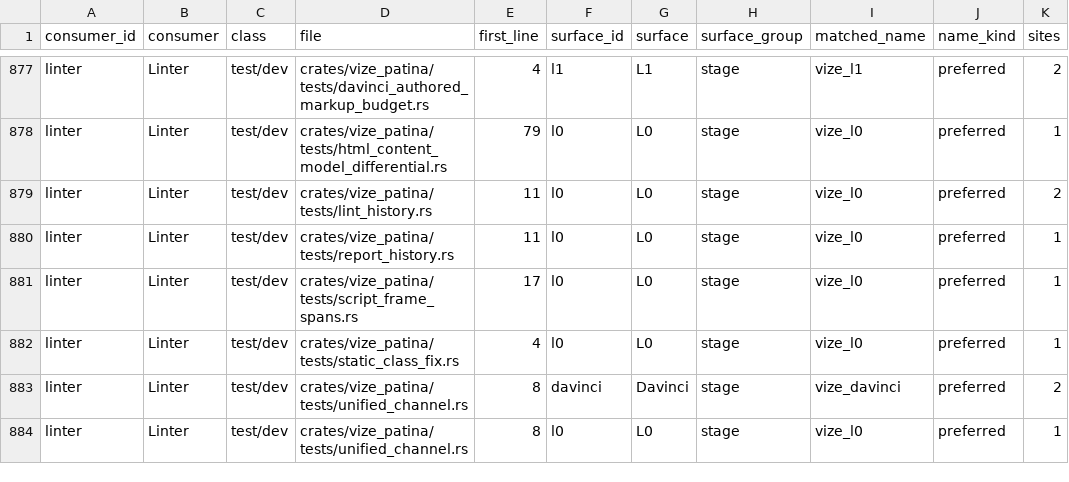
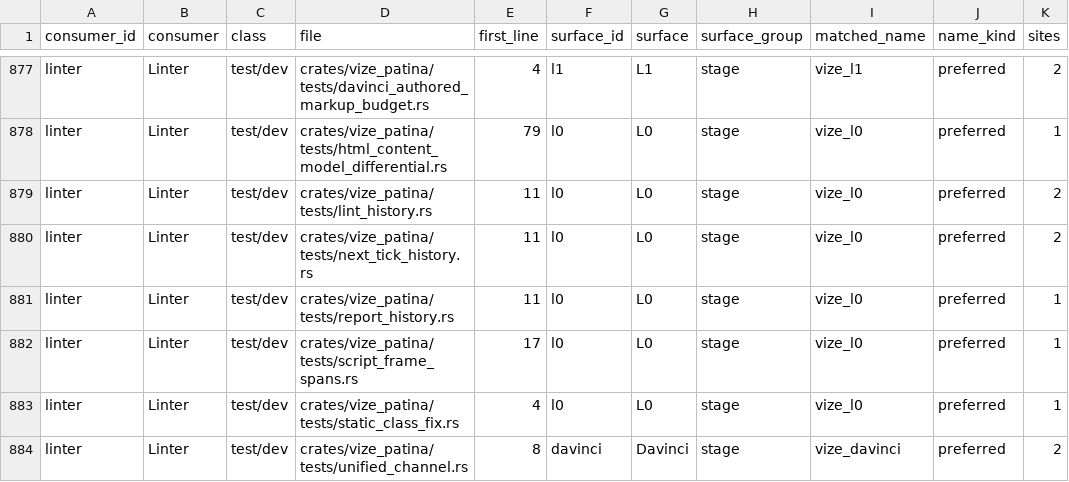
Before and after one commit to Hebilicious/vize, a TSV file: docs/davinci/plan/consumer-migration-surfaces/linter/vize_patina.tsv, drawn as a sheet; only a part is shown, gaps mark what is left out; the shorter side is filled out with more unchanged rows; the diff names each change by its address in the sheet, - before the commit and + after, or states it on an @@ line.

Commit message:
test(patina): capture public nextTick history oracles (#6957)

```diff
--- a/docs/davinci/plan/consumer-migration-surfaces/linter/vize_patina.tsv
+++ b/docs/davinci/plan/consumer-migration-surfaces/linter/vize_patina.tsv
+row 880: linter | Linter | test/dev | crates/vize_patina/tests/next_tick_history.rs | 11 | l0 | L0 | stage | vize_l0 | preferred | 2
```
Also changed, not shown: 15 other files.
